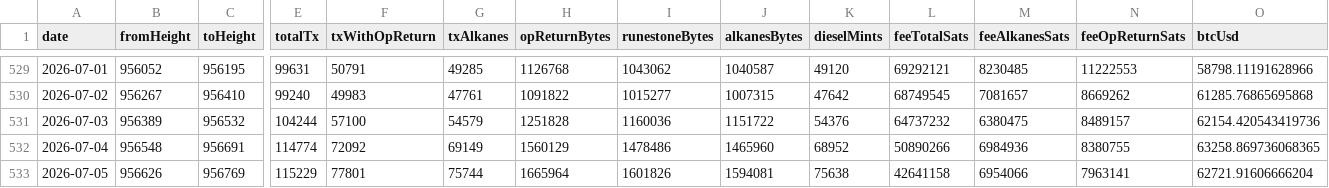
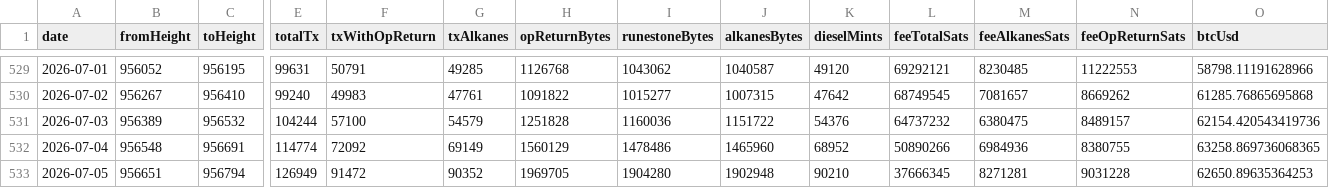
Before and after one commit to Vdto88/alkanes-opreturn-scanner, a CSV file: history.csv, drawn as a sheet; only a part is shown, gaps mark what is left out; the diff covers the shown part only; the diff names each change by its address in the sheet, - before the commit and + after, or states it on an @@ line.

```diff
--- a/history.csv
+++ b/history.csv
-B533 (fromHeight): 956626
+B533 (fromHeight): 956651
-C533 (toHeight): 956769
+C533 (toHeight): 956794
-E533 (totalTx): 115229
+E533 (totalTx): 126949
-F533 (txWithOpReturn): 77801
+F533 (txWithOpReturn): 91472
-G533 (txAlkanes): 75744
+G533 (txAlkanes): 90352
-H533 (opReturnBytes): 1665964
+H533 (opReturnBytes): 1969705
-I533 (runestoneBytes): 1601826
+I533 (runestoneBytes): 1904280
-J533 (alkanesBytes): 1594081
+J533 (alkanesBytes): 1902948
-K533 (dieselMints): 75638
+K533 (dieselMints): 90210
-L533 (feeTotalSats): 42641158
+L533 (feeTotalSats): 37666345
-M533 (feeAlkanesSats): 6954066
+M533 (feeAlkanesSats): 8271281
-N533 (feeOpReturnSats): 7963141
+N533 (feeOpReturnSats): 9031228
-O533 (btcUsd): 62721.91606666204
+O533 (btcUsd): 62650.89635364253
```
Also changed, not shown: 4 edited cells elsewhere in this file, 2 other files.
